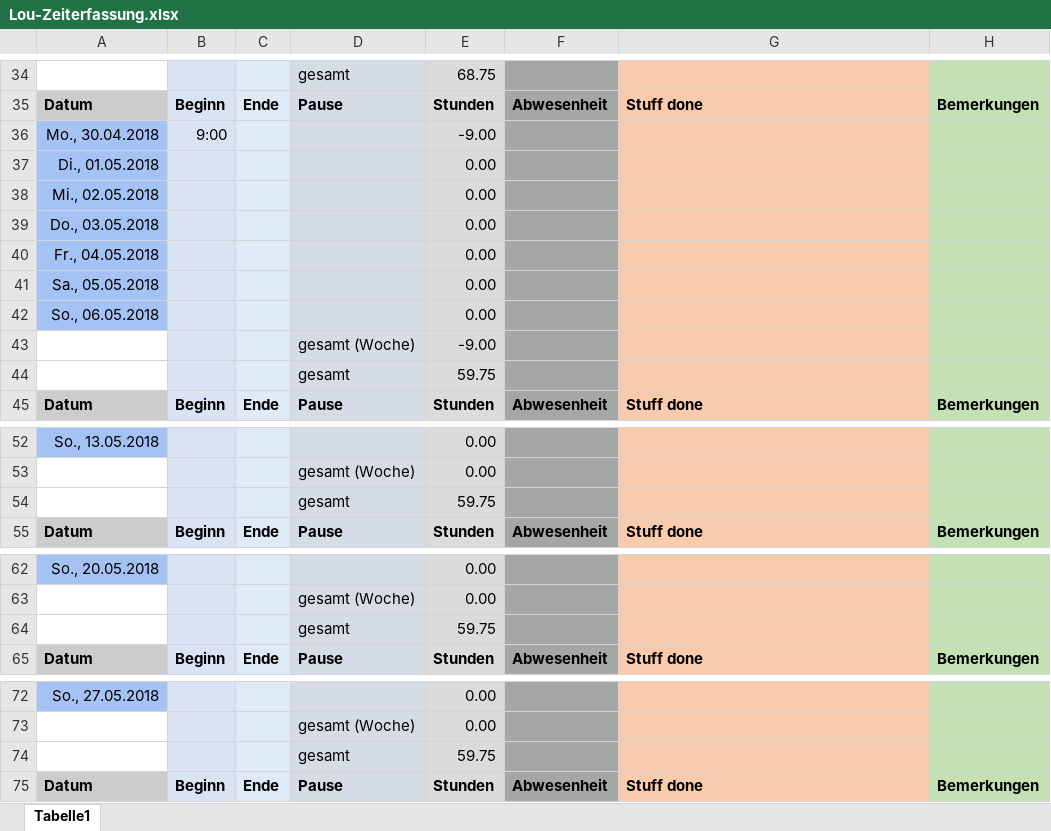
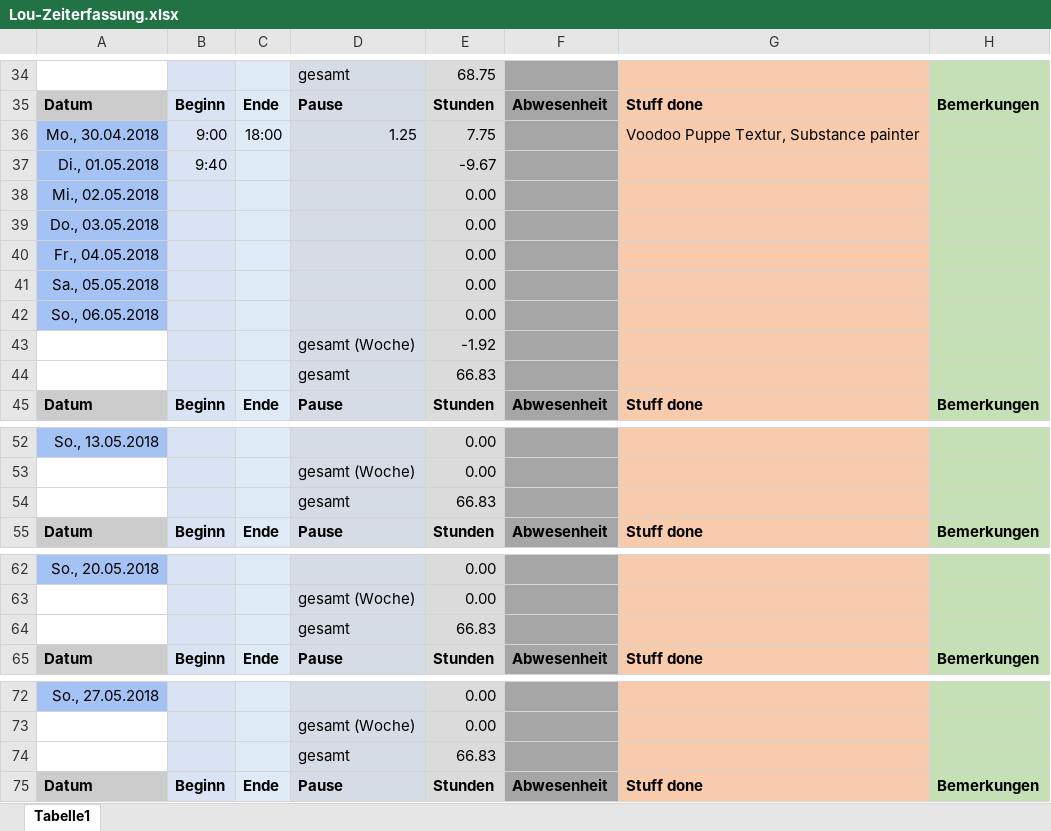
Before and after one commit to ArtjomProGrammer/Voodoo, an Excel workbook: _WIP/Lou/Lou-Zeiterfassung.xlsx, sheet Tabelle1, drawn as a sheet; only a part is shown, gaps mark what is left out; values as stored, in another font and other column widths than the file's, no borders; the diff covers the shown part only; the diff names each change by its address in the sheet, - before the commit and + after, or states it on an @@ line.

Commit message:
Zeit

```diff
--- a/_WIP/Lou/Lou-Zeiterfassung.xlsx (sheet Tabelle1)
+++ b/_WIP/Lou/Lou-Zeiterfassung.xlsx (sheet Tabelle1)
-C36: (empty)
+C36: 18:00
-D36: (empty)
+D36: 1.25
-E36: -9.00
+E36: 7.75
-G36: (empty)
+G36: Voodoo Puppe Textur, Substance painter
-B37: (empty)
+B37: 9:40
-E37: 0.00
+E37: -9.67
-E43: -9.00
+E43: -1.92
-E44: 59.75
+E44: 66.83
-E54: 59.75
+E54: 66.83
-E64: 59.75
+E64: 66.83
-E74: 59.75
+E74: 66.83
```
Also changed, not shown: 11 edited cells elsewhere in this sheet.
